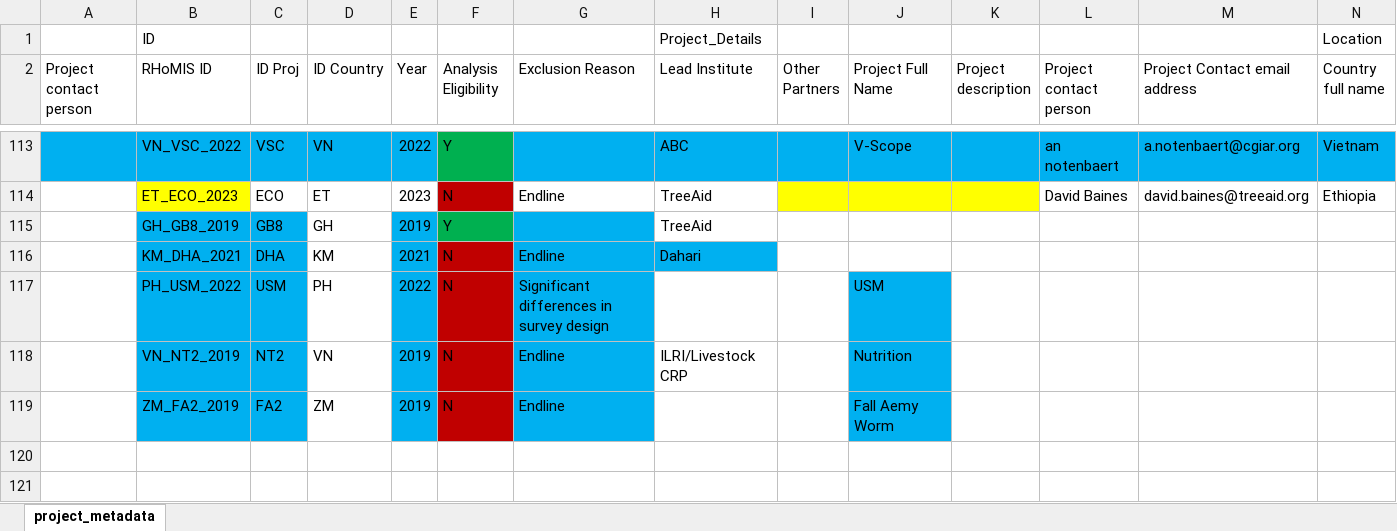
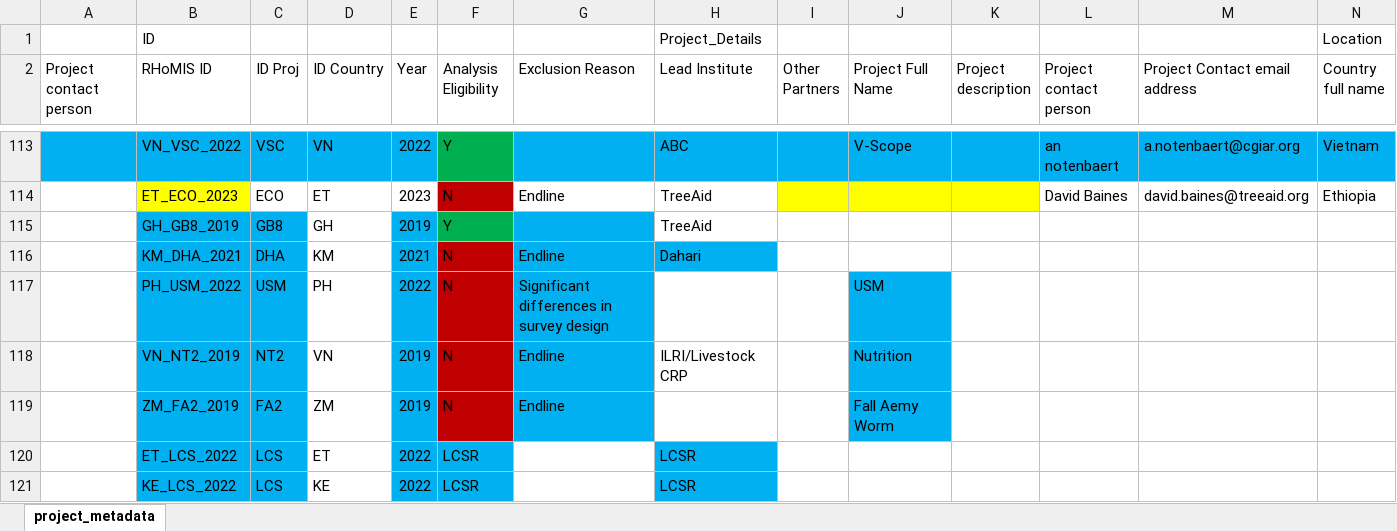
Before and after one commit to l-gorman/chapter-6-analysis, an Excel workbook: data/meta_data_2023.xlsx, sheet project_metadata, drawn as a sheet; only a part is shown, gaps mark what is left out; values as stored, in another font and other column widths than the file's, no borders; rows hold the shown columns only; the diff names each change by its address in the sheet, - before the commit and + after, or states it on an @@ line.

```diff
--- a/data/meta_data_2023.xlsx (sheet project_metadata)
+++ b/data/meta_data_2023.xlsx (sheet project_metadata)
+row 120:  | ET_LCS_2022 | LCS | ET | 2022 | LCSR |  | LCSR
+row 121:  | KE_LCS_2022 | LCS | KE | 2022 | LCSR |  | LCSR
```
Also changed, not shown: 6 other files.
